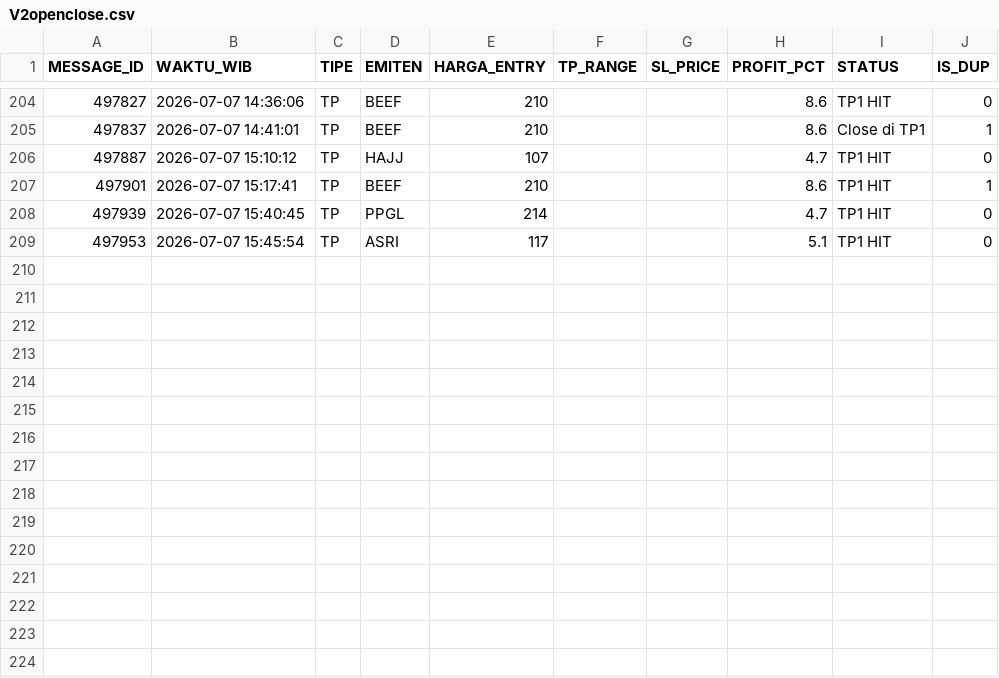
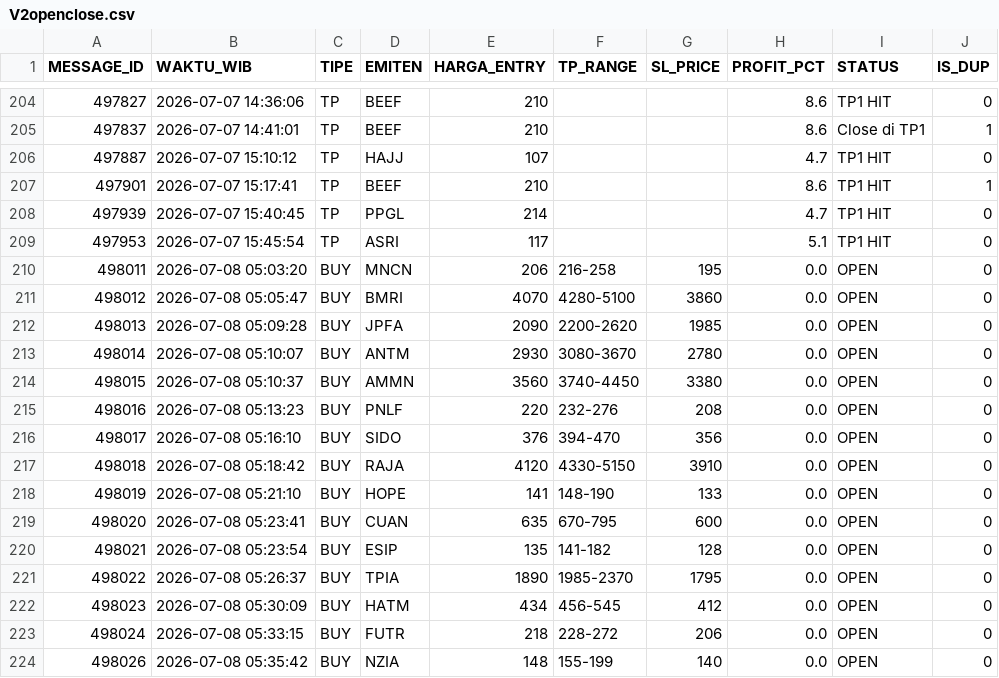
Before and after one commit to illusixTri/dashboard-rla, a CSV file: V2openclose.csv, drawn as a sheet; only a part is shown, gaps mark what is left out; the diff names each change by its address in the sheet, - before the commit and + after, or states it on an @@ line.

```diff
--- a/V2openclose.csv
+++ b/V2openclose.csv
+row 210: 498011 | 2026-07-08 05:03:20 | BUY | MNCN | 206 | 216-258 | 195 | 0.0 | OPEN | 0
+row 211: 498012 | 2026-07-08 05:05:47 | BUY | BMRI | 4070 | 4280-5100 | 3860 | 0.0 | OPEN | 0
+row 212: 498013 | 2026-07-08 05:09:28 | BUY | JPFA | 2090 | 2200-2620 | 1985 | 0.0 | OPEN | 0
+row 213: 498014 | 2026-07-08 05:10:07 | BUY | ANTM | 2930 | 3080-3670 | 2780 | 0.0 | OPEN | 0
+row 214: 498015 | 2026-07-08 05:10:37 | BUY | AMMN | 3560 | 3740-4450 | 3380 | 0.0 | OPEN | 0
+row 215: 498016 | 2026-07-08 05:13:23 | BUY | PNLF | 220 | 232-276 | 208 | 0.0 | OPEN | 0
+row 216: 498017 | 2026-07-08 05:16:10 | BUY | SIDO | 376 | 394-470 | 356 | 0.0 | OPEN | 0
+row 217: 498018 | 2026-07-08 05:18:42 | BUY | RAJA | 4120 | 4330-5150 | 3910 | 0.0 | OPEN | 0
+row 218: 498019 | 2026-07-08 05:21:10 | BUY | HOPE | 141 | 148-190 | 133 | 0.0 | OPEN | 0
+row 219: 498020 | 2026-07-08 05:23:41 | BUY | CUAN | 635 | 670-795 | 600 | 0.0 | OPEN | 0
+row 220: 498021 | 2026-07-08 05:23:54 | BUY | ESIP | 135 | 141-182 | 128 | 0.0 | OPEN | 0
+row 221: 498022 | 2026-07-08 05:26:37 | BUY | TPIA | 1890 | 1985-2370 | 1795 | 0.0 | OPEN | 0
+row 222: 498023 | 2026-07-08 05:30:09 | BUY | HATM | 434 | 456-545 | 412 | 0.0 | OPEN | 0
+row 223: 498024 | 2026-07-08 05:33:15 | BUY | FUTR | 218 | 228-272 | 206 | 0.0 | OPEN | 0
+row 224: 498026 | 2026-07-08 05:35:42 | BUY | NZIA | 148 | 155-199 | 140 | 0.0 | OPEN | 0
```
Also changed, not shown: portofolio_web.csv.
